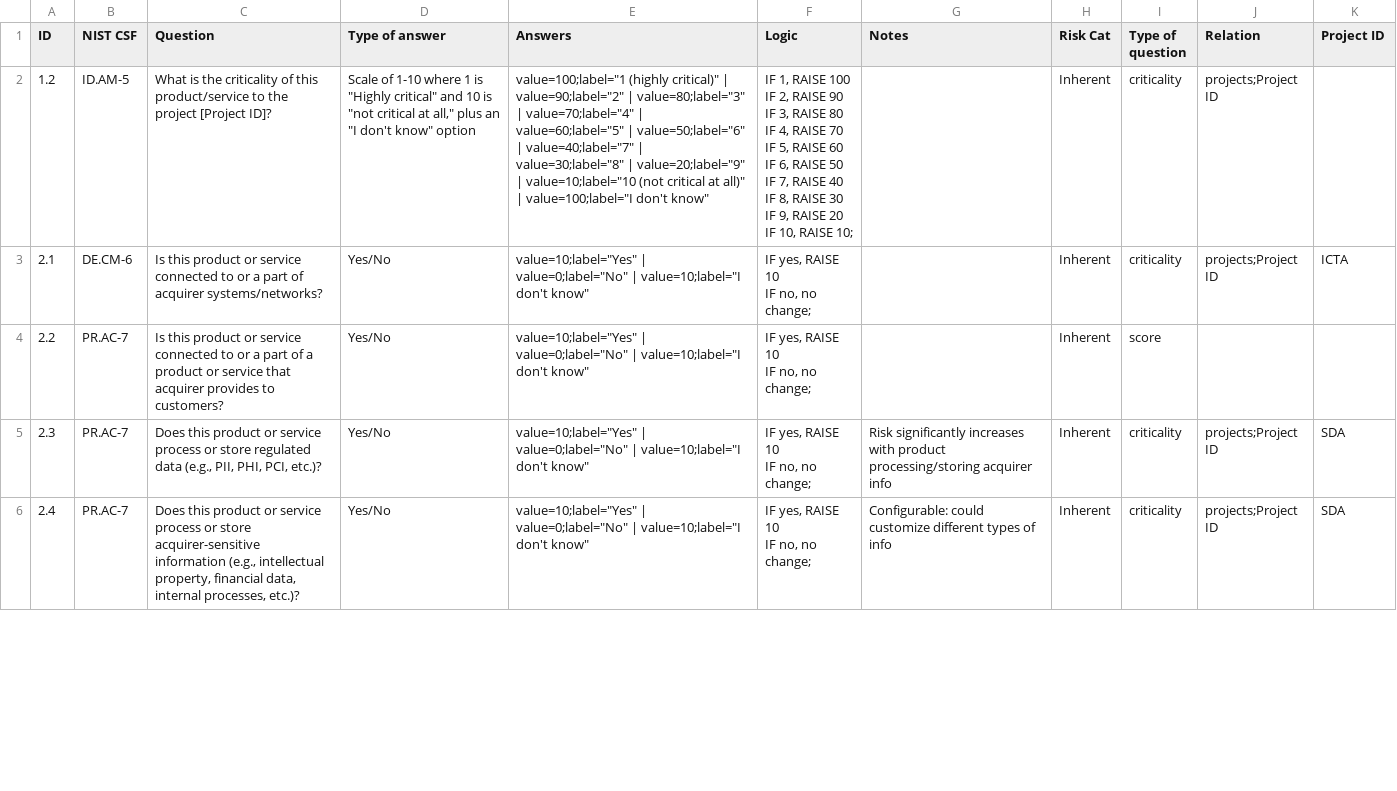
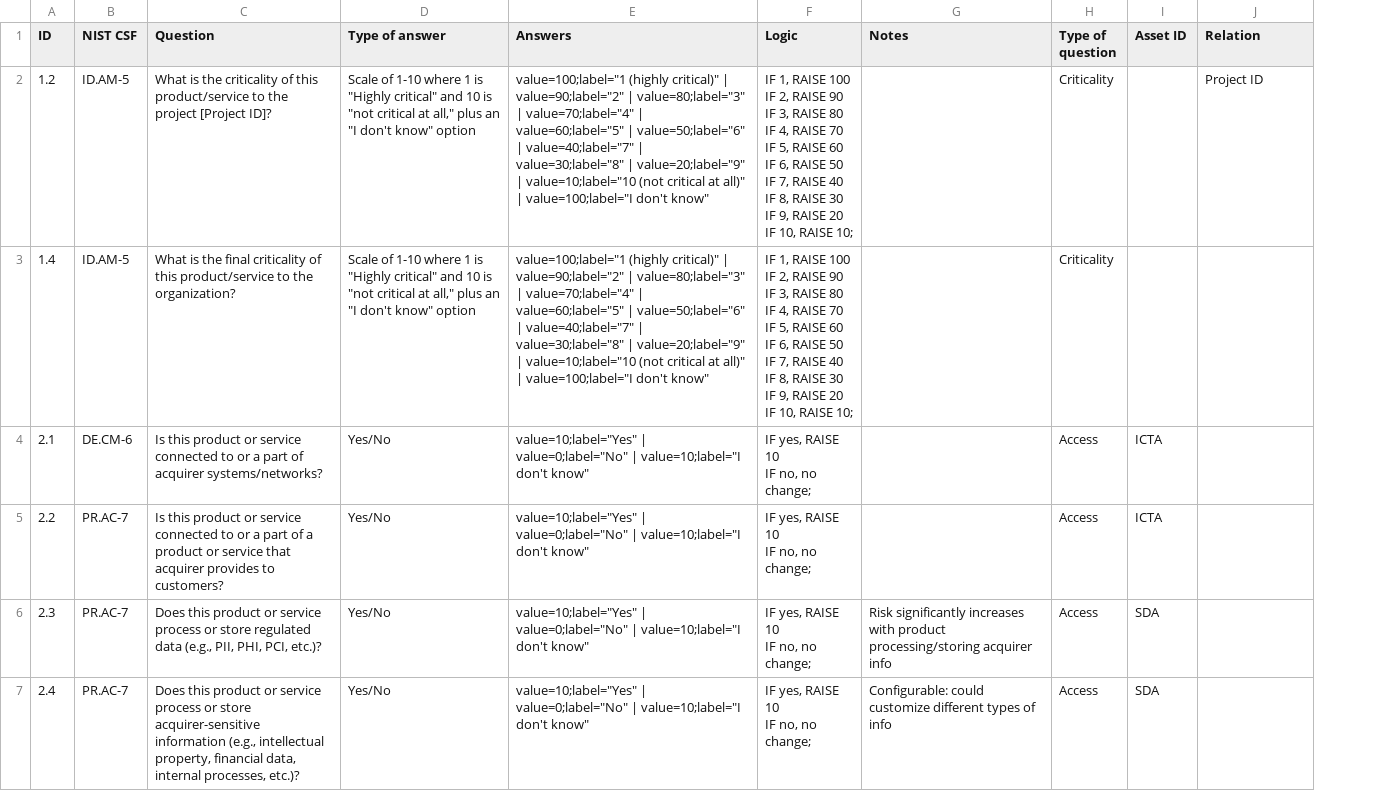
Before and after one commit to lordlight/supply-chain-interdependency-tool, a CSV file: assets/product-questions.csv, drawn as a sheet; only a part is shown; removed rows and columns are numbered as before the commit, all else as after; ↵ is a line break in a cell; the diff covers the shown part only; the diff names each change by its address in the sheet, - before the commit and + after, or states it on an @@ line.

```diff
--- a/assets/product-questions.csv
+++ b/assets/product-questions.csv
-column H (Risk Cat), rows 2-6: all Inherent
+column I (Asset ID), rows 4-7: ICTA | ICTA | SDA | SDA
-column K (Project ID), rows 3-6: ICTA |  | SDA | SDA
-H2 (Type of question): criticality
+H2 (Type of question): Criticality
-J2 (Relation): projects;Project ID
+J2 (Relation): Project ID
+row 3: 1.4 | ID.AM-5 | What is the final criticality of this product/service to the organization? | Scale of 1-10 where 1 is "Highly critical" and 10 is "not critical at all," plus an "I don't know" option | value=100;label="1 (highly critical)" | value=90;label="2" | value=80;label="3" | value=70;label="4" | value=60;label="5" | value=50;label="6" | value=40;label="7" | value=30;label="8" | value=20;label="9" | value=10;label="10 (not critical at all)" | value=100;label="I don't know" | IF 1, RAISE 100 ↵ IF 2, RAISE 90 ↵ IF 3, RAISE 80 ↵ IF 4, RAISE 70 ↵ IF 5, RAISE 60 ↵ IF 6, RAISE 50 ↵ IF 7, RAISE 40 ↵ IF 8, RAISE 30 ↵ IF 9, RAISE 20 ↵ IF 10, RAISE 10; |  | Criticality
-H4 (Type of question): criticality
+H4 (Type of question): Access
-J4 (Relation): projects;Project ID
+J4 (Relation): (empty)
-H5 (Type of question): score
+H5 (Type of question): Access
-H6:H7 (Type of question): criticality
+H6:H7 (Type of question): Access
-J6:J7 (Relation): projects;Project ID
+J6:J7 (Relation): (empty)
```
Also changed, not shown: 10 edited cells elsewhere in this file, assets/project-questions.csv, assets/supplier-questions.csv, 13 other files.
